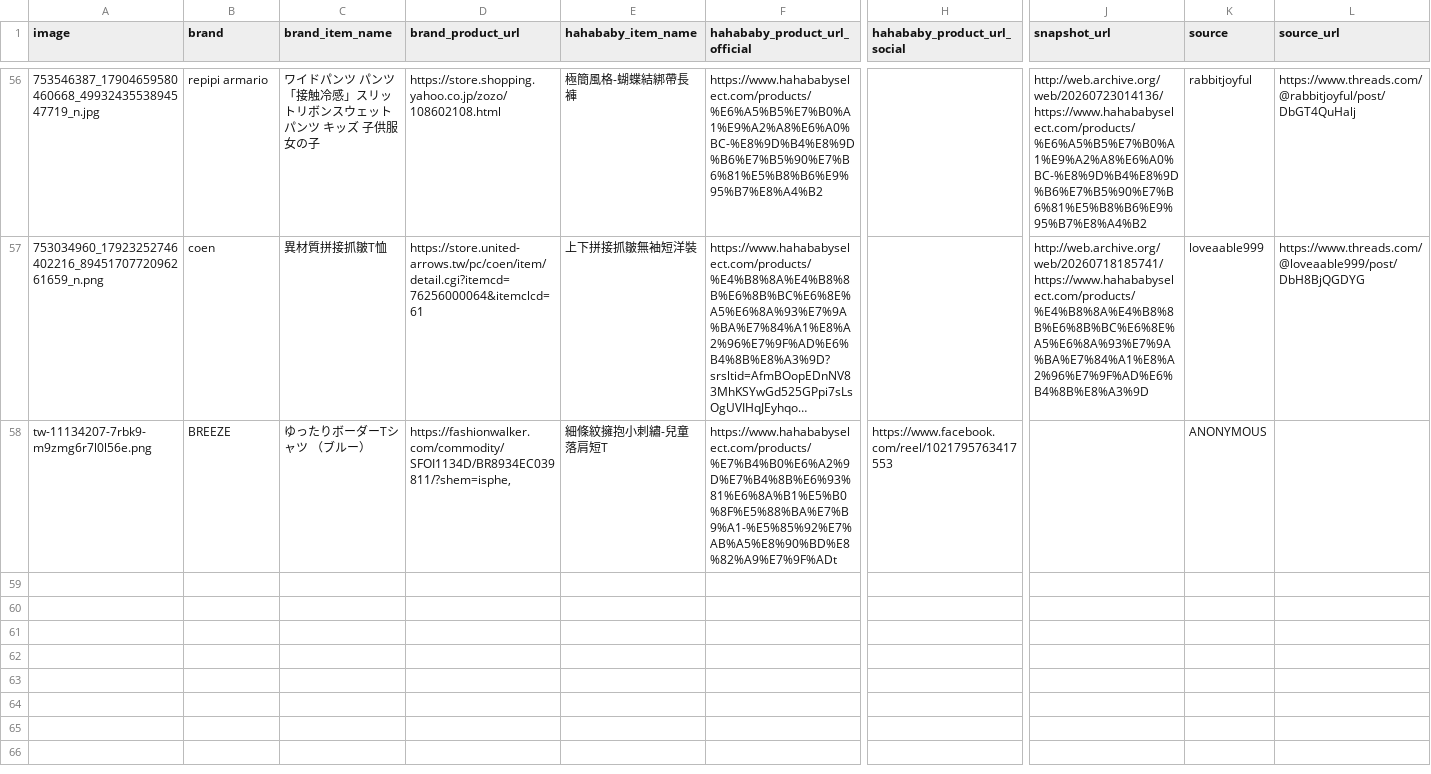
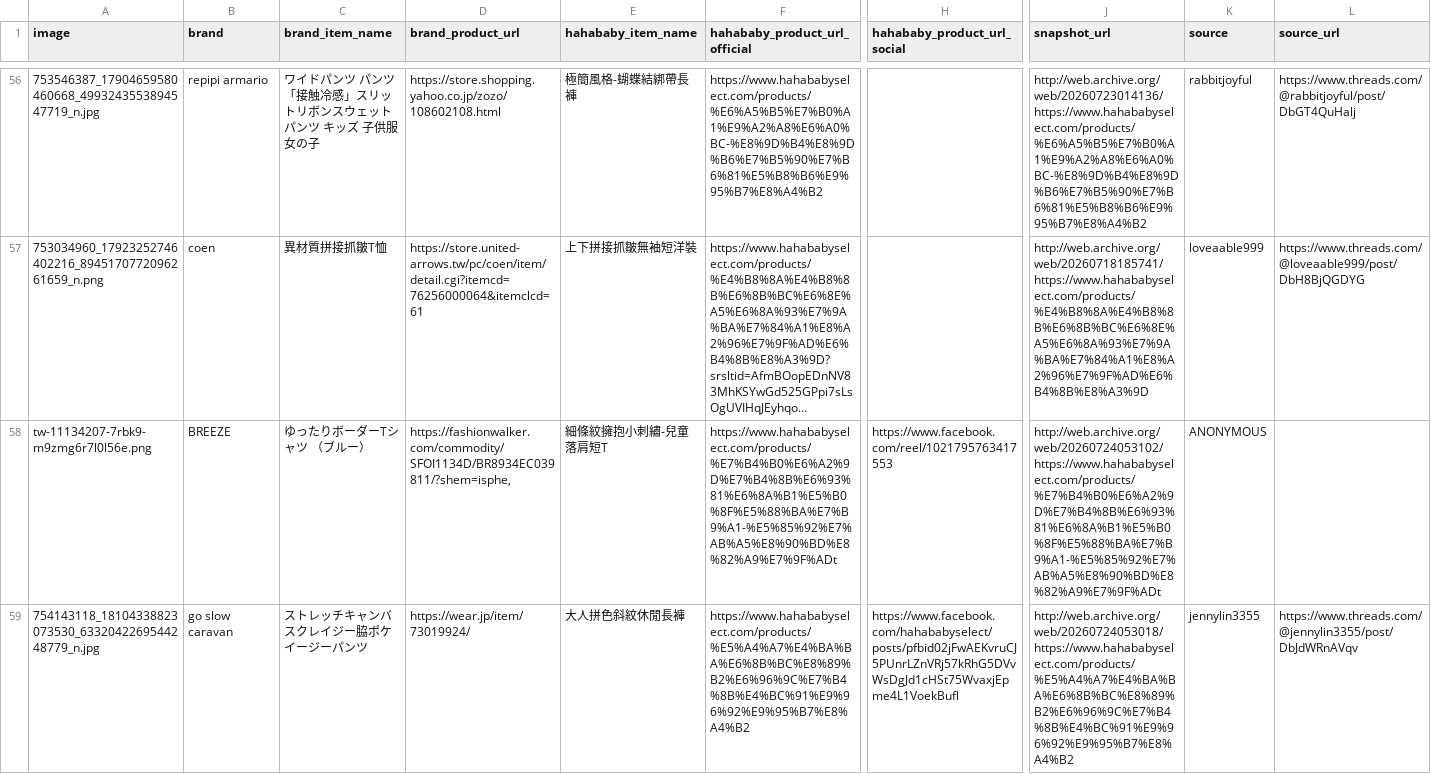
Before and after one commit to SuJiaKuan/hahababy_ohno, a CSV file: data/comparisons.csv, drawn as a sheet; only a part is shown, gaps mark what is left out; long unchanged cells end in …; rows hold the shown columns only; the diff names each change by its address in the sheet, - before the commit and + after, or states it on an @@ line.

Commit message:
Add item(s)

```diff
--- a/data/comparisons.csv
+++ b/data/comparisons.csv
-J58 (snapshot_url): (empty)
+J58 (snapshot_url): http://web.archive.org/web/20260724053102/https://www.hahababyselect.com/products/%E7%B4%B0%E6%A2%9D%E7%B4%8B%E6%93%81%E6%8A%B1%E5%B0%8F%E5%88%BA%E7%B9%A1-%E5%85%92%E7%AB%A5%E8%90%BD%E8%82%A9%E7%9F%ADt
+row 59: 754143118_18104338823073530_6332042269544248779_n.jpg | go slow caravan | ストレッチキャンバスクレイジー脇ポケイージーパンツ | https://wear.jp/item/73019924/ | 大人拼色斜紋休閒長褲 | https://www.hahababyselect.com/products/%E5%A4%A7%E4%BA%BA%E6%8B%BC%E8%89%B2%E6%96%9C%E7%B4%8B%E4%BC%91%E9%96%92%E9%95%B7%E8%A4%B2 | https://www.facebook.com/hahababyselect/posts/pfbid02jFwAEKvruCJ5PUnrLZnVRj57kRhG5DVvWsDgJd1cHSt75WvaxjEpme4L1VoekBufl | http://web.archive.org/web/20260724053018/https://www.hahababyselect.com/products/%E5%A4%A7%E4%BA%BA%E6%8B%BC%E8%89%B2%E6%96%9C%E7%B4%8B%E4%BC%91%E9%96%92%E9%95%B7%E8%A4%B2 | jennylin3355 | https://www.threads.com/@jennylin3355/post/DbJdWRnAVqv
```
Also changed, not shown: 2 other files.
